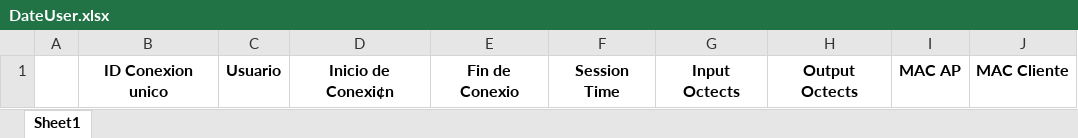
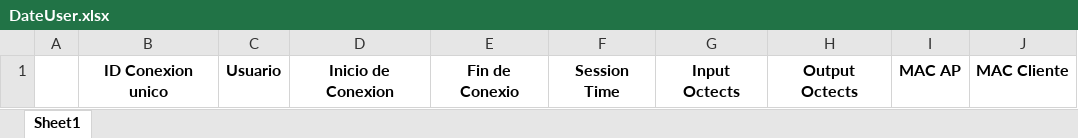
Before and after one commit to Lucas16AR/UM-Automatas-Gramaticas-2021, an Excel workbook: Trabajo Final/files/DateUser.xlsx, sheet Sheet1, drawn as a sheet; values as stored, in another font and other column widths than the file's, no borders; the diff names each change by its address in the sheet, - before the commit and + after, or states it on an @@ line.

```diff
--- a/Trabajo Final/files/DateUser.xlsx (sheet Sheet1)
+++ b/Trabajo Final/files/DateUser.xlsx (sheet Sheet1)
-D1: Inicio de Conexi¢n
+D1: Inicio de Conexion
```
Also changed, not shown: Trabajo Final/files/MacDatetime.xlsx, Trabajo Final/files/MacUser.xlsx, 5 other files.
